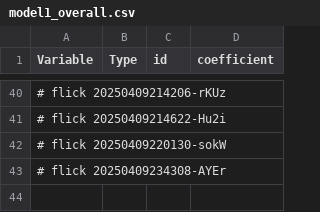
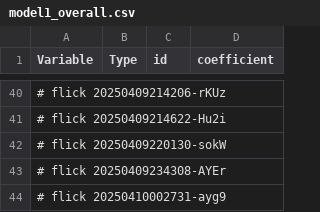
Before and after one commit to abikesa/false-font, a CSV file: kitabo/ensi/testbin/test3/assets/csv/model1_overall.csv, drawn as a sheet; only a part is shown, gaps mark what is left out; the diff names each change by its address in the sheet, - before the commit and + after, or states it on an @@ line.

Commit message:
kitabo/ensi/testbin/test3/assets/csv/model1_overall.csv

```diff
--- a/kitabo/ensi/testbin/test3/assets/csv/model1_overall.csv
+++ b/kitabo/ensi/testbin/test3/assets/csv/model1_overall.csv
+row 44: # flick 20250410002731-ayg9
```
